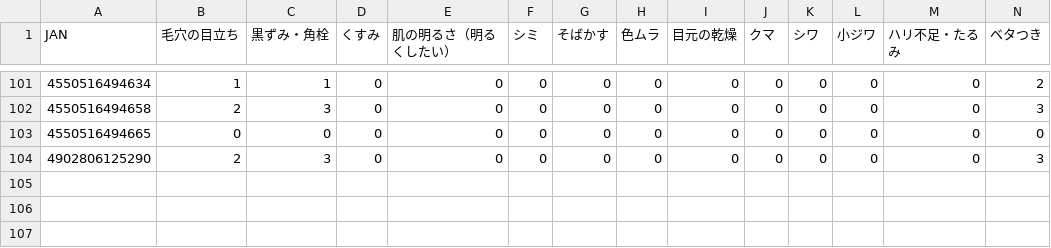
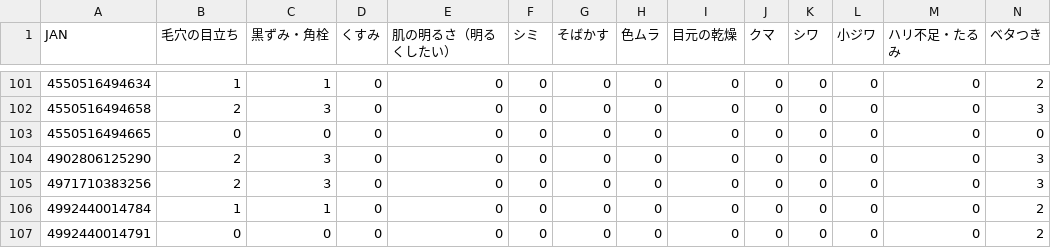
Before and after one commit to 28nznkffck-arch/skincare-optimizer, a CSV file: catalog-men/scores.csv, drawn as a sheet; only a part is shown, gaps mark what is left out; rows hold the shown columns only; the diff names each change by its address in the sheet, - before the commit and + after, or states it on an @@ line.

```diff
--- a/catalog-men/scores.csv
+++ b/catalog-men/scores.csv
+row 105: 4971710383256 | 2 | 3 | 0 | 0 | 0 | 0 | 0 | 0 | 0 | 0 | 0 | 0 | 3
+row 106: 4992440014784 | 1 | 1 | 0 | 0 | 0 | 0 | 0 | 0 | 0 | 0 | 0 | 0 | 2
+row 107: 4992440014791 | 0 | 0 | 0 | 0 | 0 | 0 | 0 | 0 | 0 | 0 | 0 | 0 | 2
```
Also changed, not shown: catalog-men/prices.csv, catalog-men/products.csv, 9 other files.
